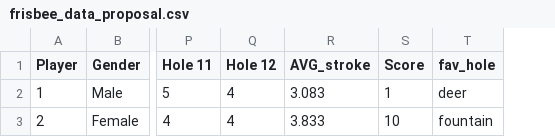
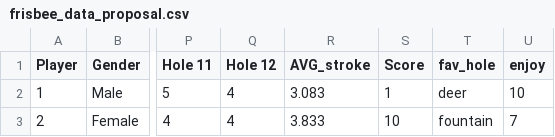
Before and after one commit to mghudson25/frisbee, a CSV file: frisbee_data_proposal.csv, drawn as a sheet; only a part is shown, gaps mark what is left out; the diff names each change by its address in the sheet, - before the commit and + after, or states it on an @@ line.

Commit message:
Add files via upload

```diff
--- a/frisbee_data_proposal.csv
+++ b/frisbee_data_proposal.csv
+column U (enjoy), rows 2-3: 10 | 7
```
